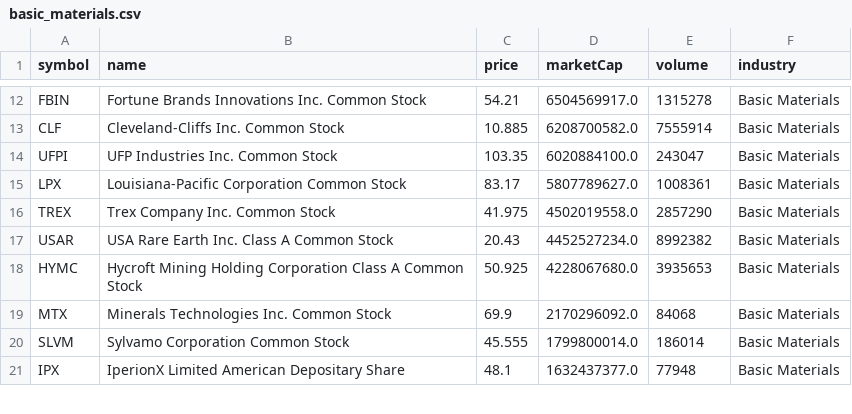
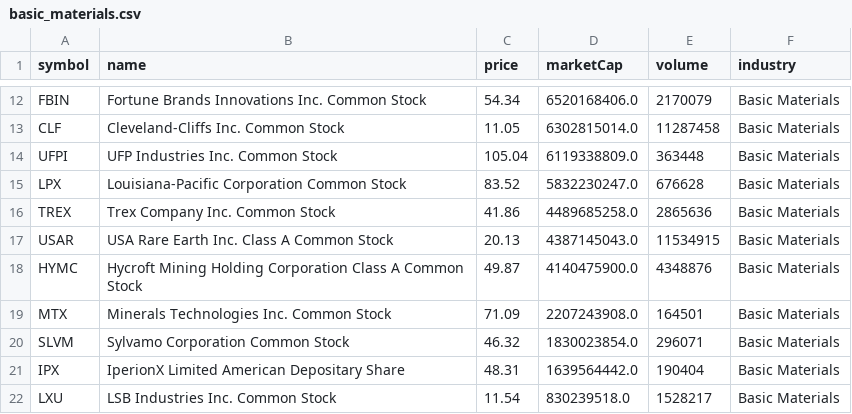
Before and after one commit to Ate329/top-us-stock-tickers, a CSV file: by_industry/basic_materials.csv, drawn as a sheet; only a part is shown, gaps mark what is left out; the diff covers the shown part only; the diff names each change by its address in the sheet, - before the commit and + after, or states it on an @@ line.

```diff
--- a/by_industry/basic_materials.csv
+++ b/by_industry/basic_materials.csv
-C12 (price): 54.21
+C12 (price): 54.34
-D12 (marketCap): 6504569917.0
+D12 (marketCap): 6520168406.0
-E12 (volume): 1315278
+E12 (volume): 2170079
-C13 (price): 10.885
+C13 (price): 11.05
-D13 (marketCap): 6208700582.0
+D13 (marketCap): 6302815014.0
-E13 (volume): 7555914
+E13 (volume): 11287458
-C14 (price): 103.35
+C14 (price): 105.04
-D14 (marketCap): 6020884100.0
+D14 (marketCap): 6119338809.0
-E14 (volume): 243047
+E14 (volume): 363448
-C15 (price): 83.17
+C15 (price): 83.52
-D15 (marketCap): 5807789627.0
+D15 (marketCap): 5832230247.0
-E15 (volume): 1008361
+E15 (volume): 676628
-C16 (price): 41.975
+C16 (price): 41.86
-D16 (marketCap): 4502019558.0
+D16 (marketCap): 4489685258.0
-E16 (volume): 2857290
+E16 (volume): 2865636
-C17 (price): 20.43
+C17 (price): 20.13
-D17 (marketCap): 4452527234.0
+D17 (marketCap): 4387145043.0
-E17 (volume): 8992382
+E17 (volume): 11534915
-C18 (price): 50.925
+C18 (price): 49.87
-D18 (marketCap): 4228067680.0
+D18 (marketCap): 4140475900.0
-E18 (volume): 3935653
+E18 (volume): 4348876
-C19 (price): 69.9
+C19 (price): 71.09
-D19 (marketCap): 2170296092.0
+D19 (marketCap): 2207243908.0
-E19 (volume): 84068
+E19 (volume): 164501
-C20 (price): 45.555
+C20 (price): 46.32
-D20 (marketCap): 1799800014.0
+D20 (marketCap): 1830023854.0
-E20 (volume): 186014
+E20 (volume): 296071
-C21 (price): 48.1
+C21 (price): 48.31
-D21 (marketCap): 1632437377.0
+D21 (marketCap): 1639564442.0
-E21 (volume): 77948
+E21 (volume): 190404
+row 22: LXU | LSB Industries Inc. Common Stock | 11.54 | 830239518.0 | 1528217 | Basic Materials
```
Also changed, not shown: 5 added rows, 4 removed rows and 96 edited cells elsewhere in this file, by_industry/consumer_discretionary.csv, by_industry/finance.csv, 13 other files.
